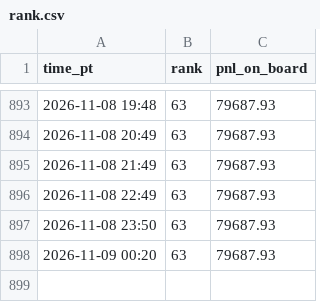
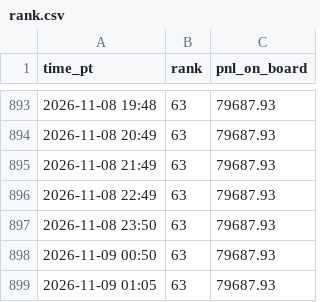
Before and after one commit to pieropls/PredictionsCup26, a CSV file: data/rank.csv, drawn as a sheet; only a part is shown, gaps mark what is left out.

```diff
--- a/data/rank.csv
+++ b/data/rank.csv
@@ -897,2 +897,3 @@ time_pt,rank,pnl_on_board
 2026-11-08 23:50,63,79687.93
-2026-11-09 00:20,63,79687.93
+2026-11-09 00:50,63,79687.93
+2026-11-09 01:05,63,79687.93
```
Also changed, not shown: data/pnl_daily.csv, data/portfolio_final.csv, 6 other files.
